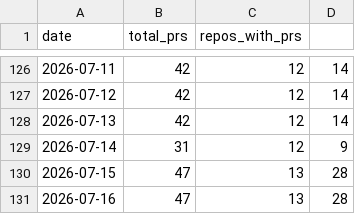
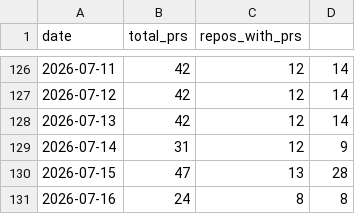
Before and after one commit to rundeck-plugins/.github, a CSV file: pr-tracking/history.csv, drawn as a sheet; only a part is shown, gaps mark what is left out.

```diff
--- a/pr-tracking/history.csv
+++ b/pr-tracking/history.csv
@@ -130,2 +130,2 @@ date,total_prs,repos_with_prs
 2026-07-15,47,13,28
-2026-07-16,47,13,28
+2026-07-16,24,8,8
```
Also changed, not shown: 1 other file.
